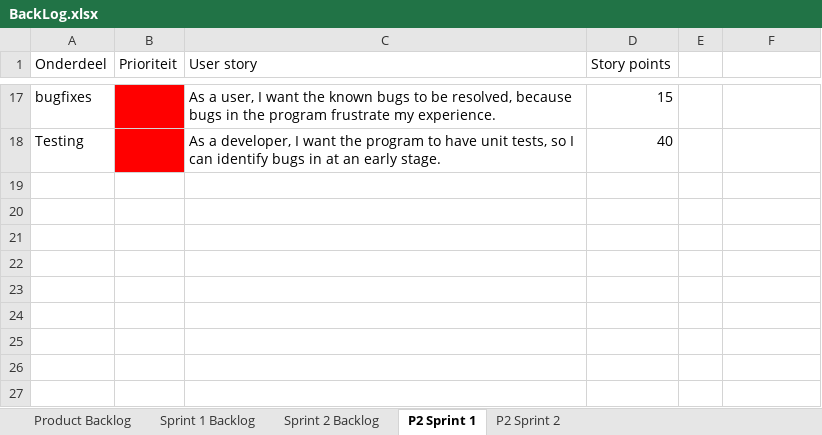
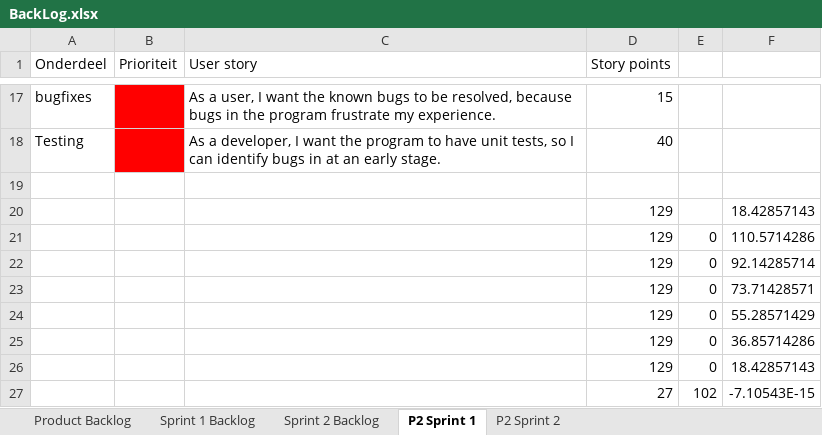
Before and after one commit to AlexandervVugt/DarkTimesMississippi, an Excel workbook: documentation/BackLog.xlsx, sheet P2 Sprint 1, drawn as a sheet; only a part is shown, gaps mark what is left out; values as stored, in another font and other column widths than the file's, no borders; charts and pictures not drawn; the diff names each change by its address in the sheet, - before the commit and + after, or states it on an @@ line.

```diff
--- a/documentation/BackLog.xlsx (sheet P2 Sprint 1)
+++ b/documentation/BackLog.xlsx (sheet P2 Sprint 1)
+row 19: (empty)
+row 20:  |  |  | 129 |  | 18.42857143
+row 21:  |  |  | 129 | 0 | 110.5714286
+row 22:  |  |  | 129 | 0 | 92.14285714
+row 23:  |  |  | 129 | 0 | 73.71428571
+row 24:  |  |  | 129 | 0 | 55.28571429
+row 25:  |  |  | 129 | 0 | 36.85714286
+row 26:  |  |  | 129 | 0 | 18.42857143
+row 27:  |  |  | 27 | 102 | -7.10543E-15
```
Also changed, not shown: sheet P2 Sprint 2, charts or pictures, 17 other files.
